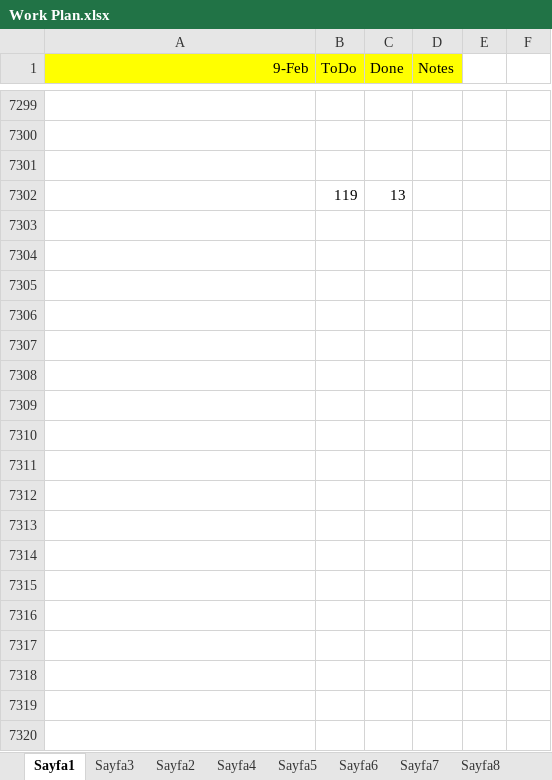
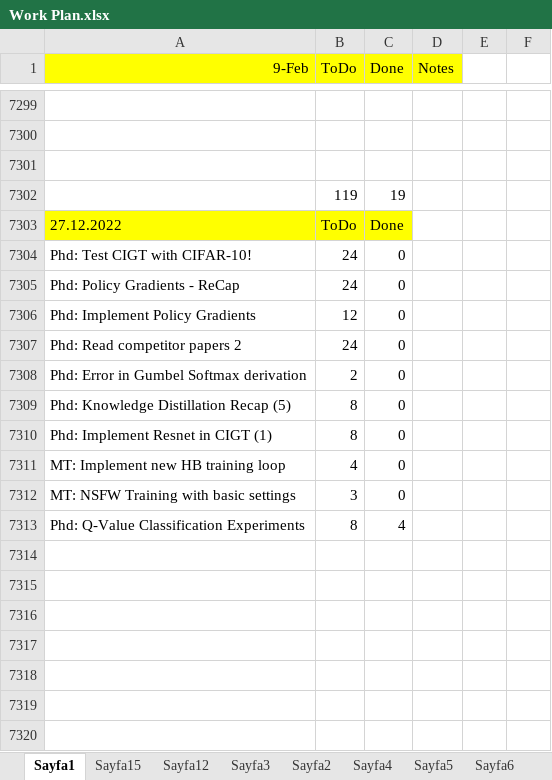
Before and after one commit to ufukcbicici/phd_work, an Excel workbook: Work Plan.xlsx, sheet Sayfa1, drawn as a sheet; only a part is shown, gaps mark what is left out; values as stored, in another font and other column widths than the file's, no borders; charts and pictures not drawn; addresses are those after the commit; the diff covers the shown part only; the diff names each change by its address in the sheet, - before the commit and + after, or states it on an @@ line.

```diff
--- a/Work Plan.xlsx (sheet Sayfa1)
+++ b/Work Plan.xlsx (sheet Sayfa1)
+sheet tab: Sayfa15
+sheet tab: Sayfa12
+row 7302:  | 119 | 19
+row 7303: 27.12.2022 | ToDo | Done
+row 7304: Phd: Test CIGT with CIFAR-10! | 24 | 0
+row 7305: Phd: Policy Gradients - ReCap | 24 | 0
+row 7306: Phd: Implement Policy Gradients | 12 | 0
+row 7307: Phd: Read competitor papers 2 | 24 | 0
+row 7308: Phd: Error in Gumbel Softmax derivation | 2 | 0
+row 7309: Phd: Knowledge Distillation Recap (5) | 8 | 0
+row 7310: Phd: Implement Resnet in CIGT (1) | 8 | 0
+row 7311: MT: Implement new HB training loop | 4 | 0
+row 7312: MT: NSFW Training with basic settings | 3 | 0
+row 7313: Phd: Q-Value Classification Experiments | 8 | 4
-row 7314:  | 119 | 13
+row 7314: (empty)
+row 7315: (empty)
+row 7316: (empty)
+row 7317: (empty)
+row 7318: (empty)
+row 7319: (empty)
+row 7320: (empty)
```
Also changed, not shown: 343 added rows, 1 edited cell and cell formats elsewhere in this sheet, sheet Sayfa8, other sheet tabs, 5 other files.
